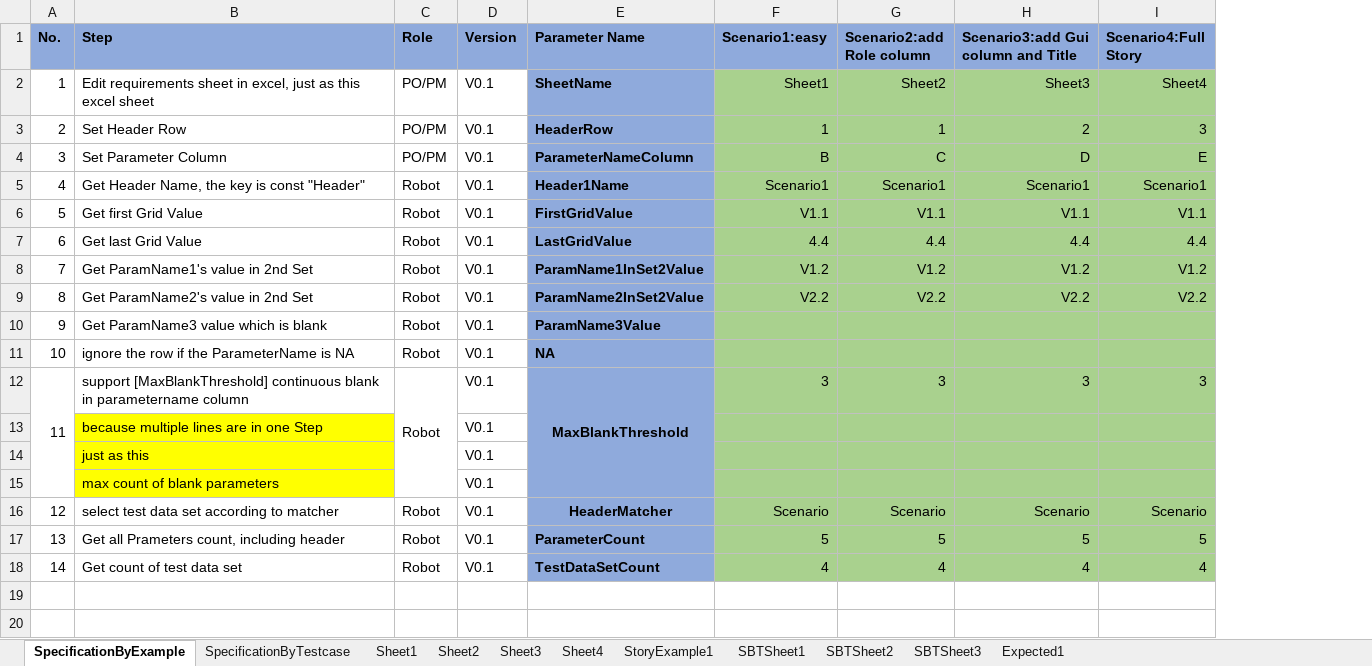
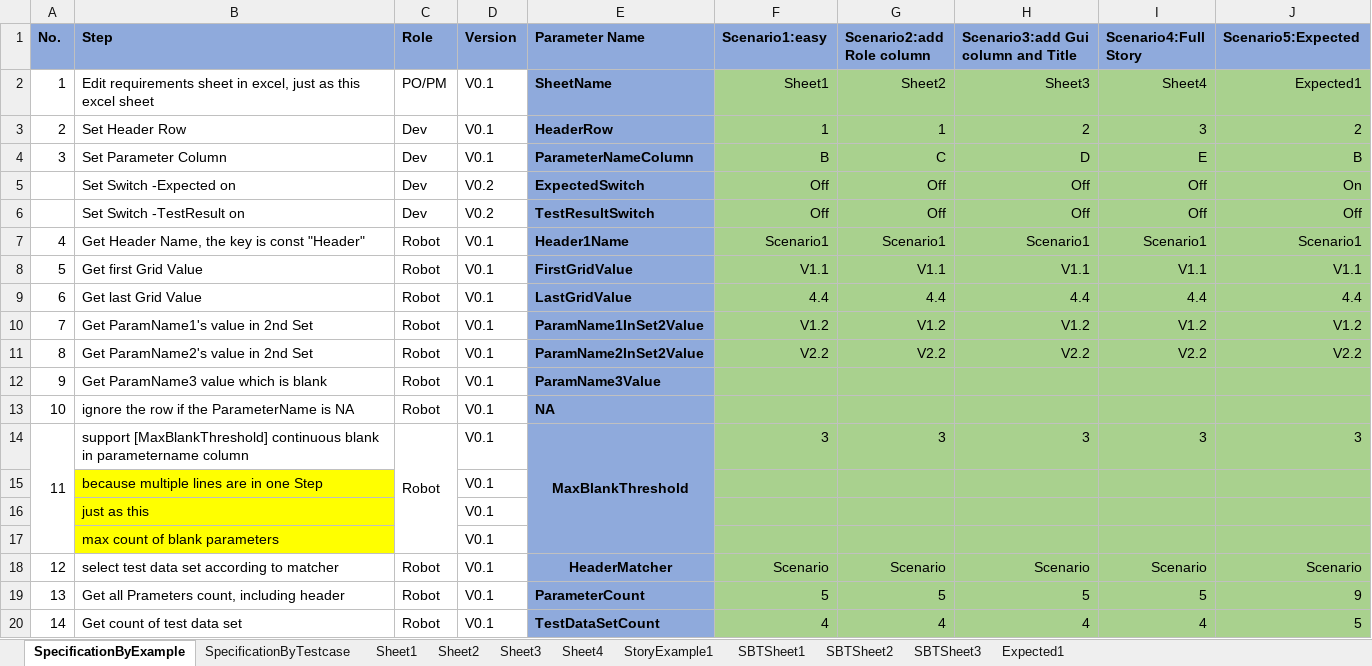
Before and after one commit to zhangkeqiang/SimpleOpenExcelBDD, an Excel workbook: BDDExcel/ExcelBDD.xlsx, sheet SpecificationByExample, drawn as a sheet; values as stored, in another font and other column widths than the file's, no borders; addresses are those after the commit; the diff names each change by its address in the sheet, - before the commit and + after, or states it on an @@ line.

Commit message:
add test on expected - Azure46

```diff
--- a/BDDExcel/ExcelBDD.xlsx (sheet SpecificationByExample)
+++ b/BDDExcel/ExcelBDD.xlsx (sheet SpecificationByExample)
+column J (Scenario5:Expected), rows 2-4: Expected1 | 2 | B; rows 7-20: Scenario1 | V1.1 | 4.4 | V1.2 | V2.2 |  |  | 3 |  |  |  | Scenario | 9 | 5
-C3:C4 (Role): PO/PM
+C3:C4 (Role): Dev
+row 5:  | Set Switch -Expected on | Dev | V0.2 | ExpectedSwitch | Off | Off | Off | Off | On
+row 6:  | Set Switch -TestResult on | Dev | V0.2 | TestResultSwitch | Off | Off | Off | Off | Off
```
Also changed, not shown: 2 other files.
